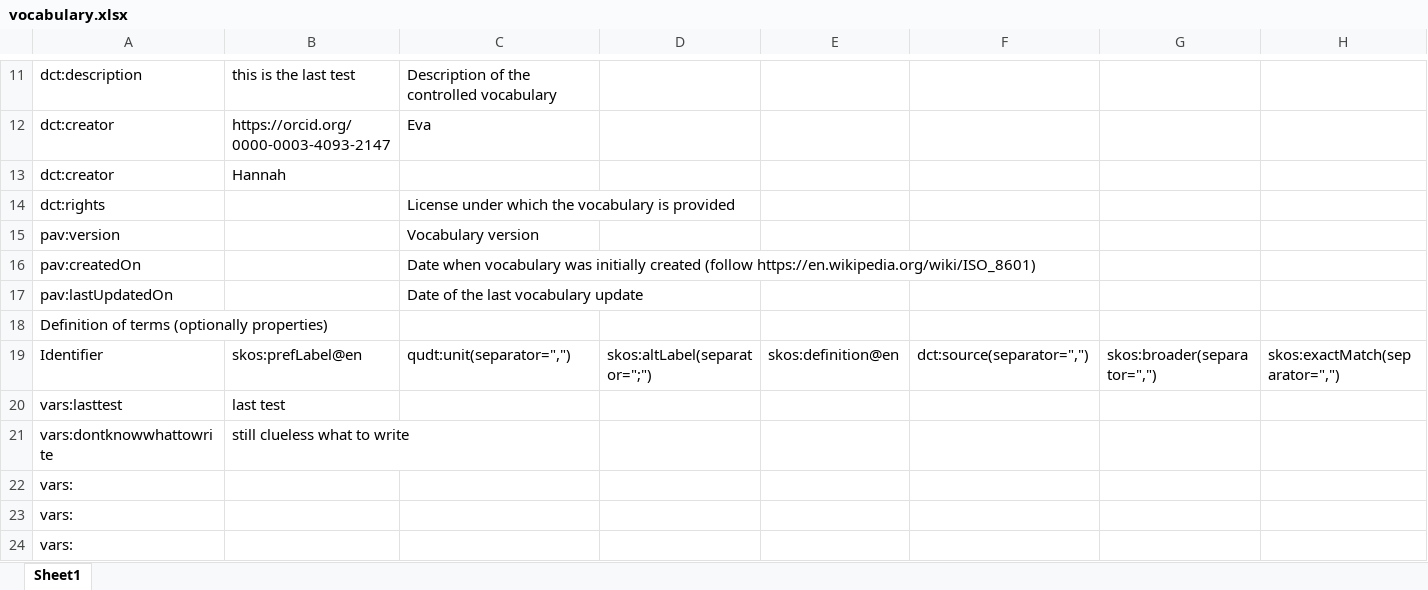
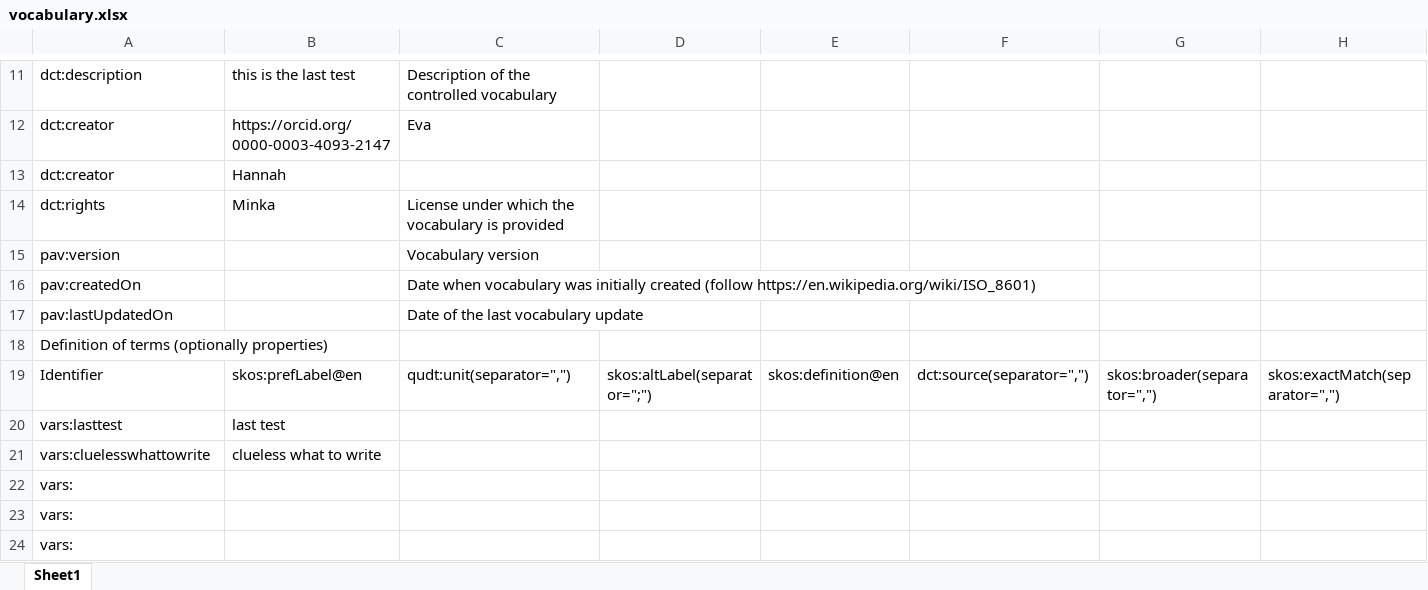
Before and after one commit to m4m-dk/last-test, an Excel workbook: vocabulary.xlsx, sheet Sheet1, drawn as a sheet; only a part is shown, gaps mark what is left out; values as stored, in another font and other column widths than the file's, no borders; removed rows and columns are numbered as before the commit, all else as after; rows hold the shown columns only; the diff names each change by its address in the sheet, - before the commit and + after, or states it on an @@ line.

```diff
--- a/vocabulary.xlsx (sheet Sheet1)
+++ b/vocabulary.xlsx (sheet Sheet1)
-B14: (empty)
+B14: Minka
-row 21: vars:dontknowwhattowrite | still clueless what to write
+row 21: vars:cluelesswhattowrite | clueless what to write
```
Also changed, not shown: 4 other files.
